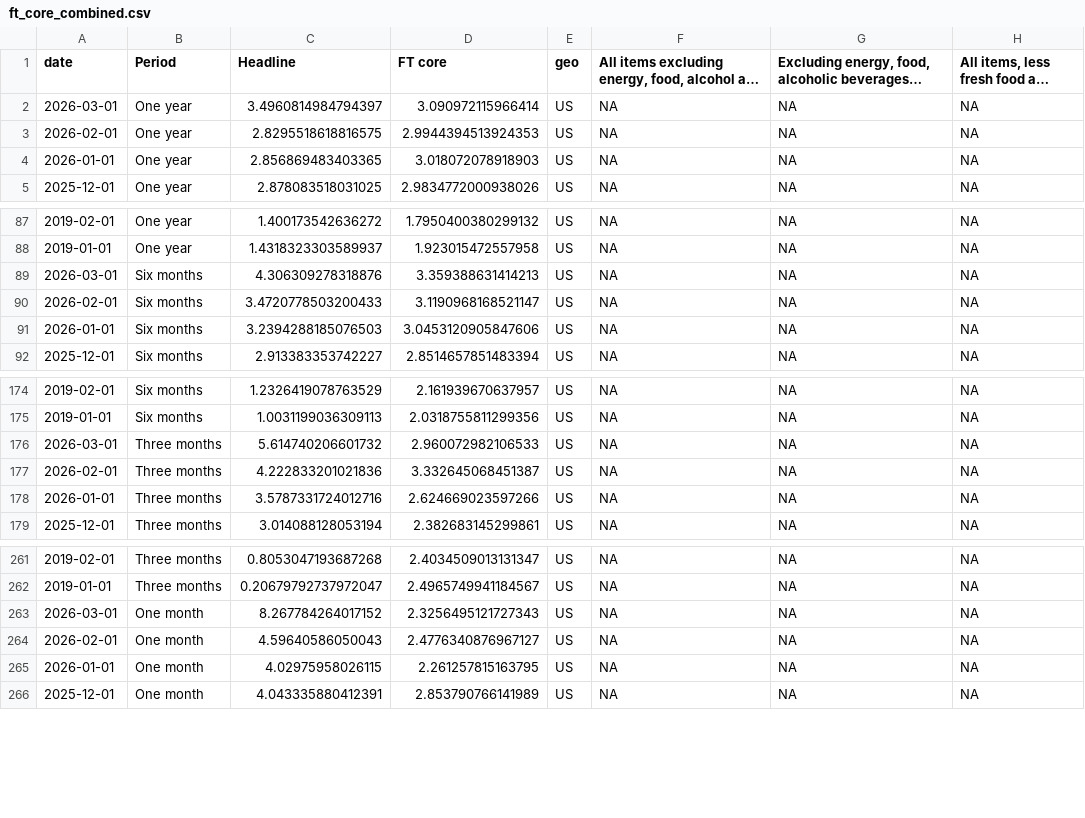
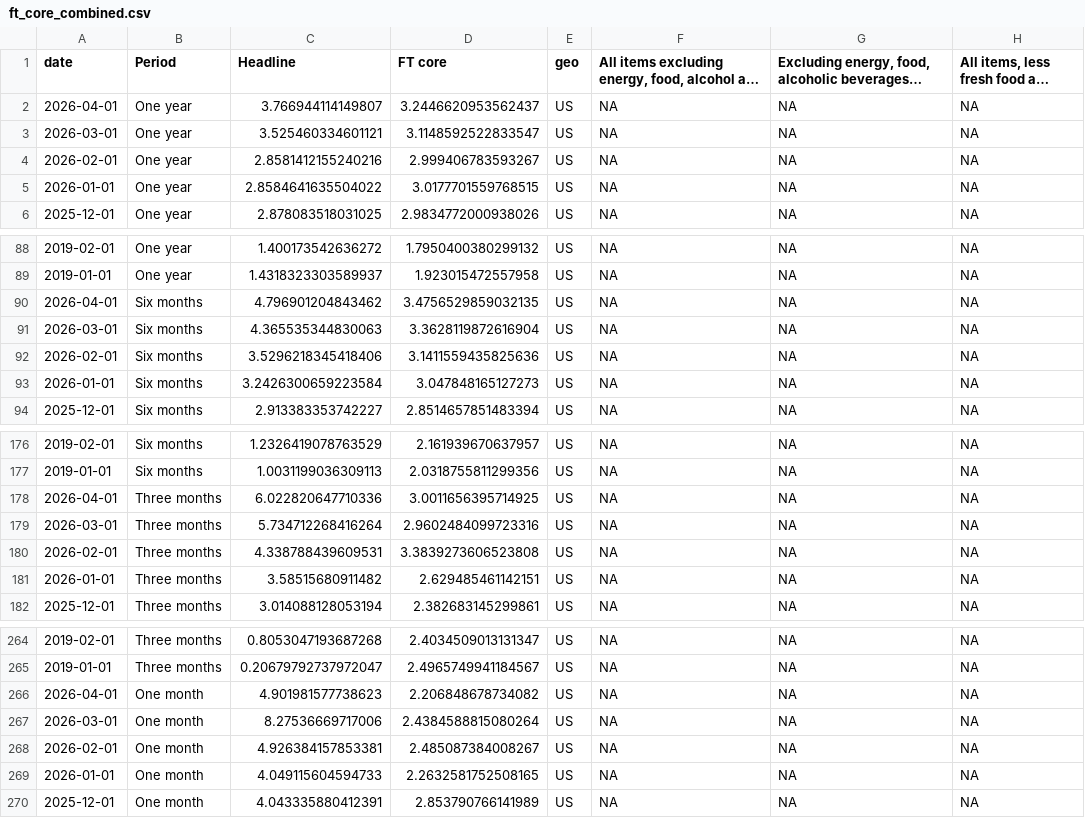
Before and after one commit to jhsuss/ft-monetary-policy-radar, a CSV file: data/ft_core_combined.csv, drawn as a sheet; only a part is shown, gaps mark what is left out; long unchanged cells end in …; addresses are those after the commit; the diff names each change by its address in the sheet, - before the commit and + after, or states it on an @@ line.

Commit message:
update FT core panel

```diff
--- a/data/ft_core_combined.csv
+++ b/data/ft_core_combined.csv
+row 2: 2026-04-01 | One year | 3.766944114149807 | 3.2446620953562437 | US | NA | NA | NA
-C3 (Headline): 3.4960814984794397
+C3 (Headline): 3.525460334601121
-D3 (FT core): 3.090972115966414
+D3 (FT core): 3.1148592522833547
-C4 (Headline): 2.8295518618816575
+C4 (Headline): 2.8581412155240216
-D4 (FT core): 2.9944394513924353
+D4 (FT core): 2.999406783593267
-C5 (Headline): 2.856869483403365
+C5 (Headline): 2.8584641635504022
-D5 (FT core): 3.018072078918903
+D5 (FT core): 3.0177701559768515
+row 90: 2026-04-01 | Six months | 4.796901204843462 | 3.4756529859032135 | US | NA | NA | NA
-C91 (Headline): 4.306309278318876
+C91 (Headline): 4.365535344830063
-D91 (FT core): 3.359388631414213
+D91 (FT core): 3.3628119872616904
-C92 (Headline): 3.4720778503200433
+C92 (Headline): 3.5296218345418406
-D92 (FT core): 3.1190968168521147
+D92 (FT core): 3.1411559435825636
-C93 (Headline): 3.2394288185076503
+C93 (Headline): 3.2426300659223584
-D93 (FT core): 3.0453120905847606
+D93 (FT core): 3.047848165127273
+row 178: 2026-04-01 | Three months | 6.022820647710336 | 3.0011656395714925 | US | NA | NA | NA
-C179 (Headline): 5.614740206601732
+C179 (Headline): 5.734712268416264
-D179 (FT core): 2.960072982106533
+D179 (FT core): 2.9602484099723316
-C180 (Headline): 4.222833201021836
+C180 (Headline): 4.338788439609531
-D180 (FT core): 3.332645068451387
+D180 (FT core): 3.3839273606523808
-C181 (Headline): 3.5787331724012716
+C181 (Headline): 3.58515680911482
-D181 (FT core): 2.624669023597266
+D181 (FT core): 2.629485461142151
+row 266: 2026-04-01 | One month | 4.901981577738623 | 2.206848678734082 | US | NA | NA | NA
-C267 (Headline): 8.267784264017152
+C267 (Headline): 8.27536669717006
-D267 (FT core): 2.3256495121727343
+D267 (FT core): 2.4384588815080264
-C268 (Headline): 4.59640586050043
+C268 (Headline): 4.926384157853381
-D268 (FT core): 2.4776340876967127
+D268 (FT core): 2.485087384008267
-C269 (Headline): 4.02975958026115
+C269 (Headline): 4.049115604594733
-D269 (FT core): 2.261257815163795
+D269 (FT core): 2.2632581752508165
```
